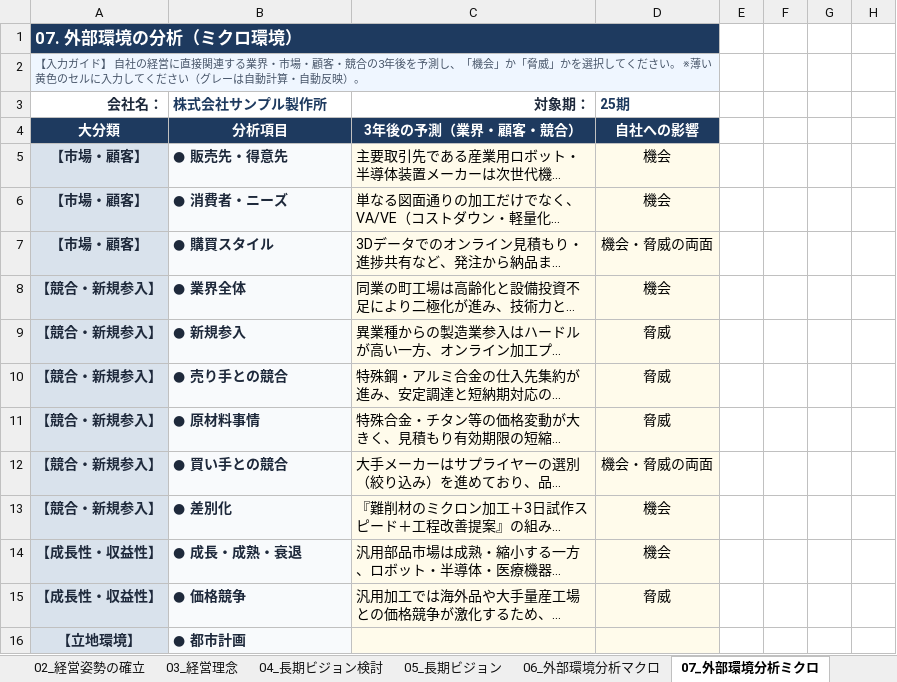
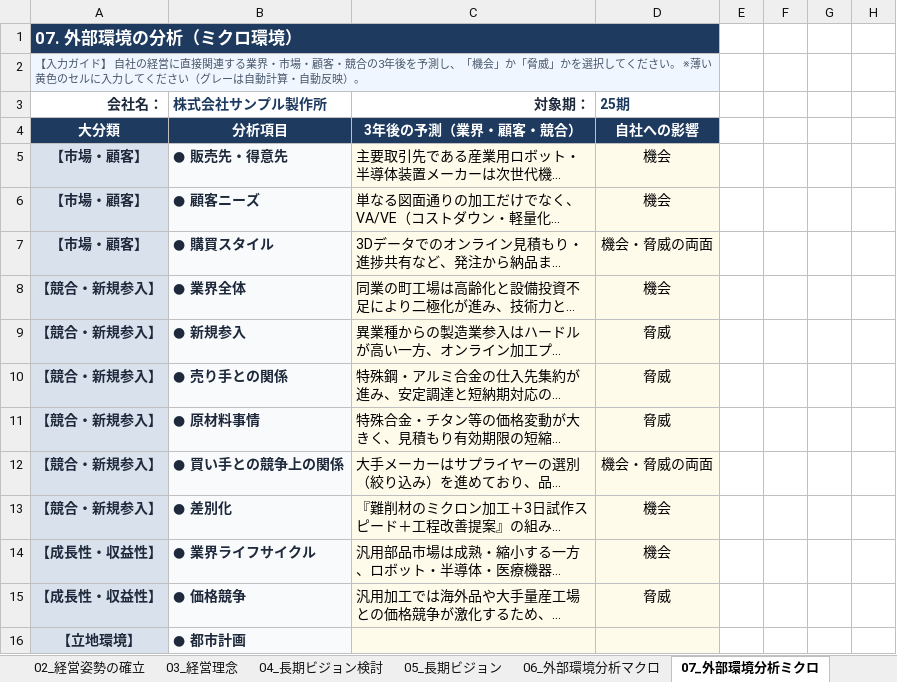
Before and after one commit to DiCE-nakataku/keiei-shishin, an Excel workbook: downloads/サンプル製作所_入力例.xlsx, sheet 07_外部環境分析ミクロ, drawn as a sheet; only a part is shown; long unchanged cells end in …; values as stored, in another font and other column widths than the file's, no borders; the diff covers the shown part only; the diff names each change by its address in the sheet, - before the commit and + after, or states it on an @@ line.

```diff
--- a/downloads/サンプル製作所_入力例.xlsx (sheet 07_外部環境分析ミクロ)
+++ b/downloads/サンプル製作所_入力例.xlsx (sheet 07_外部環境分析ミクロ)
-B6 (株式会社サンプル製作所): ● 消費者・ニーズ
+B6 (株式会社サンプル製作所): ● 顧客ニーズ
-B10 (株式会社サンプル製作所): ● 売り手との競合
+B10 (株式会社サンプル製作所): ● 売り手との関係
-B12 (株式会社サンプル製作所): ● 買い手との競合
+B12 (株式会社サンプル製作所): ● 買い手との競争上の関係
-B14 (株式会社サンプル製作所): ● 成長・成熟・衰退
+B14 (株式会社サンプル製作所): ● 業界ライフサイクル
```
Also changed, not shown: 4 added rows and 1 removed row elsewhere in this sheet, sheet 16_行動計画, sheet 06_外部環境分析マクロ, other sheet tabs, hidden cells, downloads/経営指針書_ベースシート.xlsx, 10 other files.
